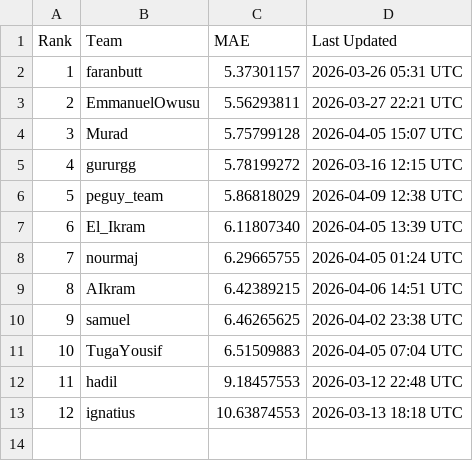
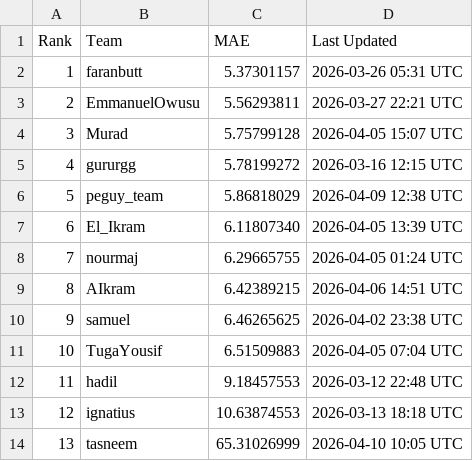
Before and after one commit to bjayadikary/brain-age-gnn-oasis3, a CSV file: leaderboard/leaderboard.csv, drawn as a sheet; the diff names each change by its address in the sheet, - before the commit and + after, or states it on an @@ line.

```diff
--- a/leaderboard/leaderboard.csv
+++ b/leaderboard/leaderboard.csv
+row 14: 13 | tasneem | 65.31026999 | 2026-04-10 10:05 UTC
```
Also changed, not shown: 2 other files.
